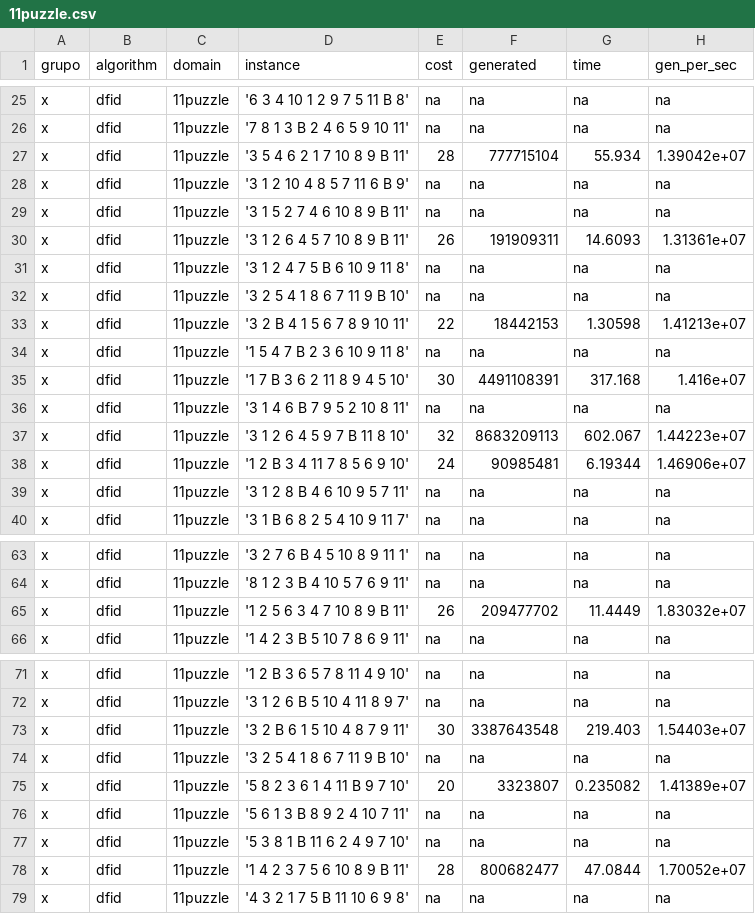
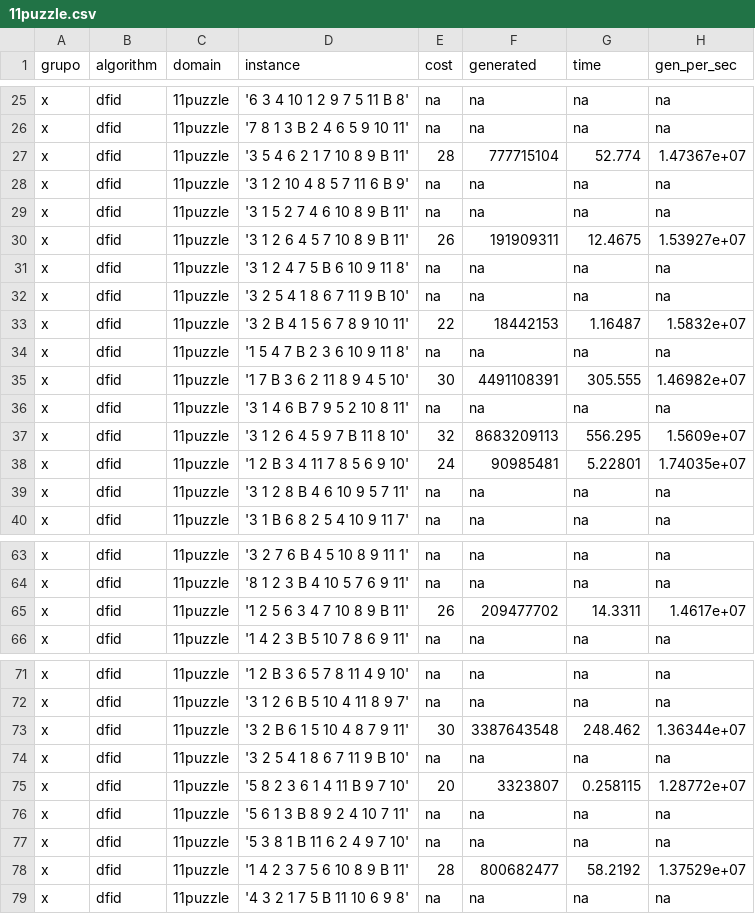
Before and after one commit to MrZyrus/AI-of-Love, a CSV file: Proyecto1 - IA/psvn-for-ci5437/Act3/11puzzle.csv, drawn as a sheet; only a part is shown, gaps mark what is left out; the diff covers the shown part only.

```diff
--- a/Proyecto1 - IA/psvn-for-ci5437/Act3/11puzzle.csv
+++ b/Proyecto1 - IA/psvn-for-ci5437/Act3/11puzzle.csv
@@ -26,14 +26,14 @@ x, dfid, 11puzzle, '6 3 4 10 1 2 9 7 5 11 B 8', na, na, na, na
 x, dfid, 11puzzle, '7 8 1 3 B 2 4 6 5 9 10 11', na, na, na, na
-x, dfid, 11puzzle, '3 5 4 6 2 1 7 10 8 9 B 11', 28, 777715104, 55.934, 1.39042e+07
+x, dfid, 11puzzle, '3 5 4 6 2 1 7 10 8 9 B 11', 28, 777715104, 52.774, 1.47367e+07
 x, dfid, 11puzzle, '3 1 2 10 4 8 5 7 11 6 B 9', na, na, na, na
 x, dfid, 11puzzle, '3 1 5 2 7 4 6 10 8 9 B 11', na, na, na, na
-x, dfid, 11puzzle, '3 1 2 6 4 5 7 10 8 9 B 11', 26, 191909311, 14.6093, 1.31361e+07
+x, dfid, 11puzzle, '3 1 2 6 4 5 7 10 8 9 B 11', 26, 191909311, 12.4675, 1.53927e+07
 x, dfid, 11puzzle, '3 1 2 4 7 5 B 6 10 9 11 8', na, na, na, na
 x, dfid, 11puzzle, '3 2 5 4 1 8 6 7 11 9 B 10', na, na, na, na
-x, dfid, 11puzzle, '3 2 B 4 1 5 6 7 8 9 10 11', 22, 18442153, 1.30598, 1.41213e+07
+x, dfid, 11puzzle, '3 2 B 4 1 5 6 7 8 9 10 11', 22, 18442153, 1.16487, 1.5832e+07
 x, dfid, 11puzzle, '1 5 4 7 B 2 3 6 10 9 11 8', na, na, na, na
-x, dfid, 11puzzle, '1 7 B 3 6 2 11 8 9 4 5 10', 30, 4491108391, 317.168, 1.416e+07
+x, dfid, 11puzzle, '1 7 B 3 6 2 11 8 9 4 5 10', 30, 4491108391, 305.555, 1.46982e+07
 x, dfid, 11puzzle, '3 1 4 6 B 7 9 5 2 10 8 11', na, na, na, na
-x, dfid, 11puzzle, '3 1 2 6 4 5 9 7 B 11 8 10', 32, 8683209113, 602.067, 1.44223e+07
-x, dfid, 11puzzle, '1 2 B 3 4 11 7 8 5 6 9 10', 24, 90985481, 6.19344, 1.46906e+07
+x, dfid, 11puzzle, '3 1 2 6 4 5 9 7 B 11 8 10', 32, 8683209113, 556.295, 1.5609e+07
+x, dfid, 11puzzle, '1 2 B 3 4 11 7 8 5 6 9 10', 24, 90985481, 5.22801, 1.74035e+07
 x, dfid, 11puzzle, '3 1 2 8 B 4 6 10 9 5 7 11', na, na, na, na
@@ -64,3 +64,3 @@ x, dfid, 11puzzle, '3 2 7 6 B 4 5 10 8 9 11 1', na, na, na, na
 x, dfid, 11puzzle, '8 1 2 3 B 4 10 5 7 6 9 11', na, na, na, na
-x, dfid, 11puzzle, '1 2 5 6 3 4 7 10 8 9 B 11', 26, 209477702, 11.4449, 1.83032e+07
+x, dfid, 11puzzle, '1 2 5 6 3 4 7 10 8 9 B 11', 26, 209477702, 14.3311, 1.4617e+07
 x, dfid, 11puzzle, '1 4 2 3 B 5 10 7 8 6 9 11', na, na, na, na
@@ -72,8 +72,8 @@ x, dfid, 11puzzle, '1 2 B 3 6 5 7 8 11 4 9 10', na, na, na, na
 x, dfid, 11puzzle, '3 1 2 6 B 5 10 4 11 8 9 7', na, na, na, na
-x, dfid, 11puzzle, '3 2 B 6 1 5 10 4 8 7 9 11', 30, 3387643548, 219.403, 1.54403e+07
+x, dfid, 11puzzle, '3 2 B 6 1 5 10 4 8 7 9 11', 30, 3387643548, 248.462, 1.36344e+07
 x, dfid, 11puzzle, '3 2 5 4 1 8 6 7 11 9 B 10', na, na, na, na
-x, dfid, 11puzzle, '5 8 2 3 6 1 4 11 B 9 7 10', 20, 3323807, 0.235082, 1.41389e+07
+x, dfid, 11puzzle, '5 8 2 3 6 1 4 11 B 9 7 10', 20, 3323807, 0.258115, 1.28772e+07
 x, dfid, 11puzzle, '5 6 1 3 B 8 9 2 4 10 7 11', na, na, na, na
 x, dfid, 11puzzle, '5 3 8 1 B 11 6 2 4 9 7 10', na, na, na, na
-x, dfid, 11puzzle, '1 4 2 3 7 5 6 10 8 9 B 11', 28, 800682477, 47.0844, 1.70052e+07
+x, dfid, 11puzzle, '1 4 2 3 7 5 6 10 8 9 B 11', 28, 800682477, 58.2192, 1.37529e+07
 x, dfid, 11puzzle, '4 3 2 1 7 5 B 11 10 6 9 8', na, na, na, na
```
Also changed, not shown: 32 edited cells elsewhere in this file.
